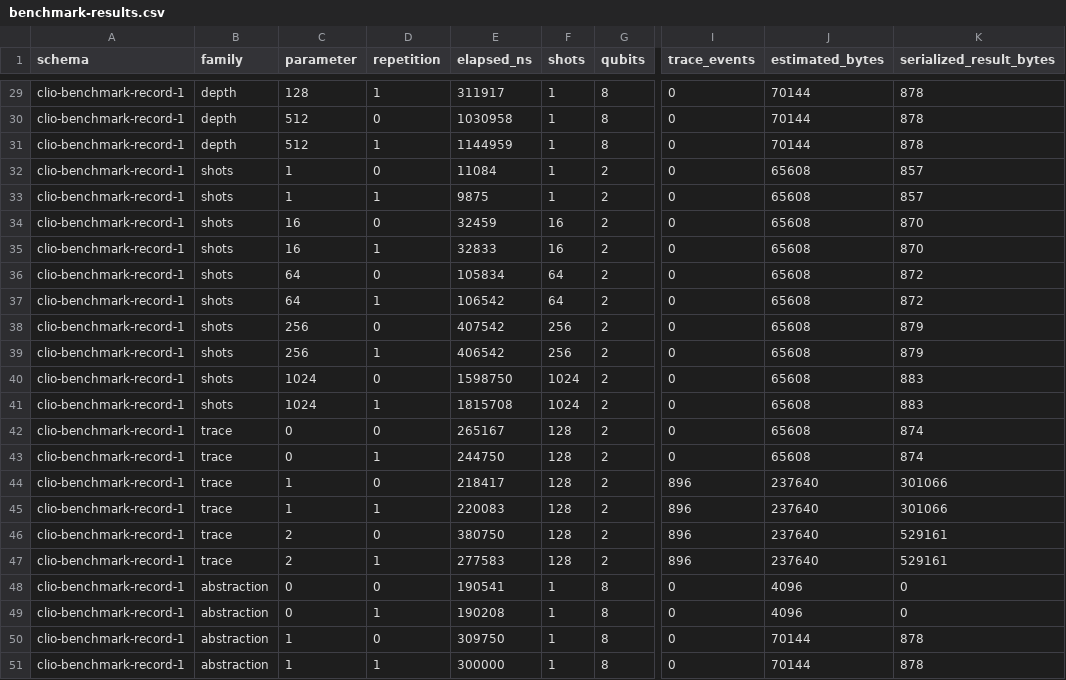
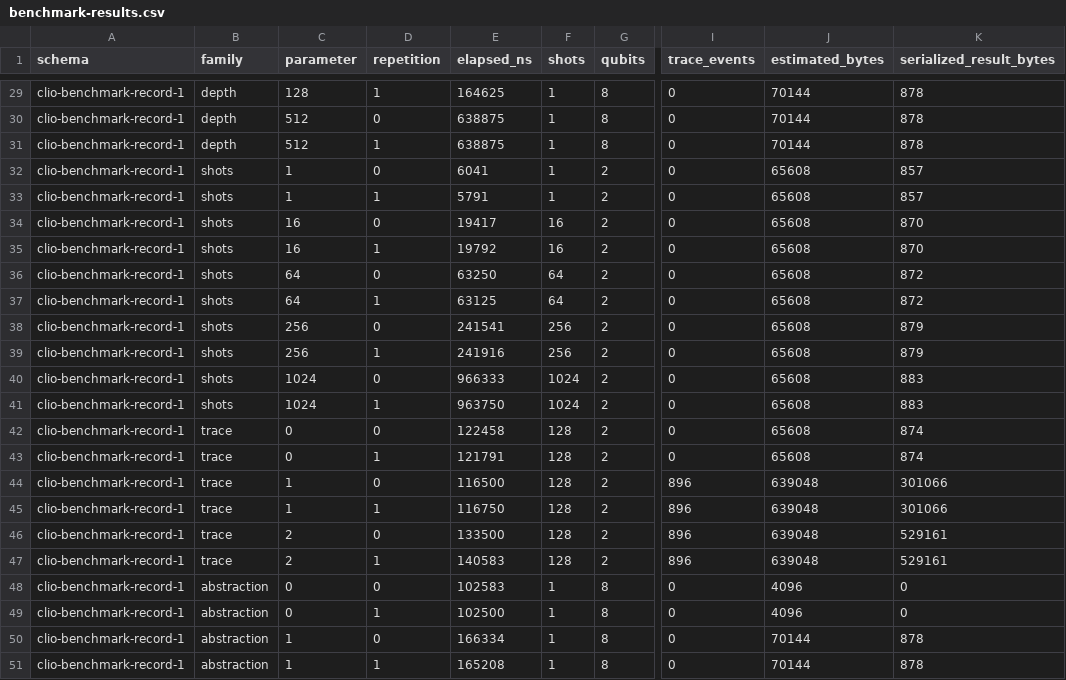
Before and after one commit to archeumstudios/clio-vqpu, a CSV file: research/benchmarks/raw/benchmark-results.csv, drawn as a sheet; only a part is shown, gaps mark what is left out; the diff covers the shown part only; the diff names each change by its address in the sheet, - before the commit and + after, or states it on an @@ line.

```diff
--- a/research/benchmarks/raw/benchmark-results.csv
+++ b/research/benchmarks/raw/benchmark-results.csv
-E29 (elapsed_ns): 311917
+E29 (elapsed_ns): 164625
-E30 (elapsed_ns): 1030958
+E30 (elapsed_ns): 638875
-E31 (elapsed_ns): 1144959
+E31 (elapsed_ns): 638875
-E32 (elapsed_ns): 11084
+E32 (elapsed_ns): 6041
-E33 (elapsed_ns): 9875
+E33 (elapsed_ns): 5791
-E34 (elapsed_ns): 32459
+E34 (elapsed_ns): 19417
-E35 (elapsed_ns): 32833
+E35 (elapsed_ns): 19792
-E36 (elapsed_ns): 105834
+E36 (elapsed_ns): 63250
-E37 (elapsed_ns): 106542
+E37 (elapsed_ns): 63125
-E38 (elapsed_ns): 407542
+E38 (elapsed_ns): 241541
-E39 (elapsed_ns): 406542
+E39 (elapsed_ns): 241916
-E40 (elapsed_ns): 1598750
+E40 (elapsed_ns): 966333
-E41 (elapsed_ns): 1815708
+E41 (elapsed_ns): 963750
-E42 (elapsed_ns): 265167
+E42 (elapsed_ns): 122458
-E43 (elapsed_ns): 244750
+E43 (elapsed_ns): 121791
-E44 (elapsed_ns): 218417
+E44 (elapsed_ns): 116500
-J44:J47 (estimated_bytes): 237640
+J44:J47 (estimated_bytes): 639048
-E45 (elapsed_ns): 220083
+E45 (elapsed_ns): 116750
-E46 (elapsed_ns): 380750
+E46 (elapsed_ns): 133500
-E47 (elapsed_ns): 277583
+E47 (elapsed_ns): 140583
-E48 (elapsed_ns): 190541
+E48 (elapsed_ns): 102583
-E49 (elapsed_ns): 190208
+E49 (elapsed_ns): 102500
-E50 (elapsed_ns): 309750
+E50 (elapsed_ns): 166334
-E51 (elapsed_ns): 300000
+E51 (elapsed_ns): 165208
```
Also changed, not shown: 27 edited cells elsewhere in this file, research/benchmarks/final/processed/benchmark-summary.csv, research/benchmarks/final/raw/benchmark-results.csv, 23 other files.
